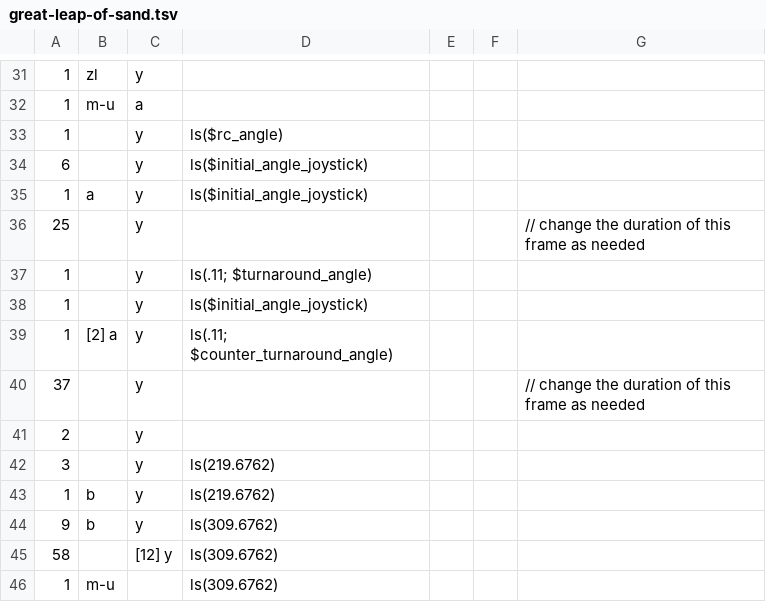
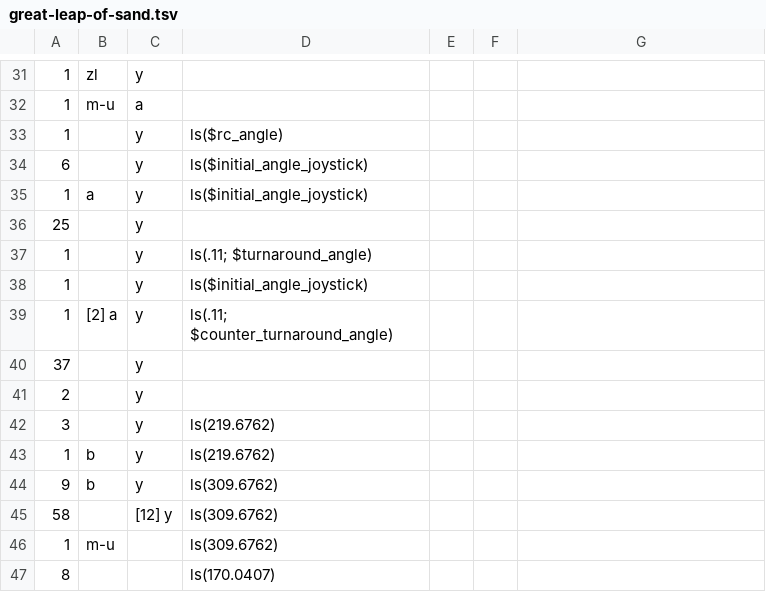
Before and after one commit to xiivler/vector-calculator, a TSV file: Sample Jumps/great-leap-of-sand.tsv, drawn as a sheet; only a part is shown, gaps mark what is left out; the shorter side is filled out with more unchanged rows; the diff names each change by its address in the sheet, - before the commit and + after, or states it on an @@ line.

Commit message:
Moon gravity solver
Introduces 'Falling' as an initial movement type and updates related UI and logic. Improves moon gravity support in Solve mode, adjusts frame calculations for moon gravity, and refines movement parameters for uncapture and edge triple jumps. Updates documentation and templates to reflect new features and fixes.

```diff
--- a/Sample Jumps/great-leap-of-sand.tsv
+++ b/Sample Jumps/great-leap-of-sand.tsv
-G36: // change the duration of this frame as needed
+G36: (empty)
-G40: // change the duration of this frame as needed
+G40: (empty)
```
Also changed, not shown: Templates/edge-triple.tsv, 7 other files.
